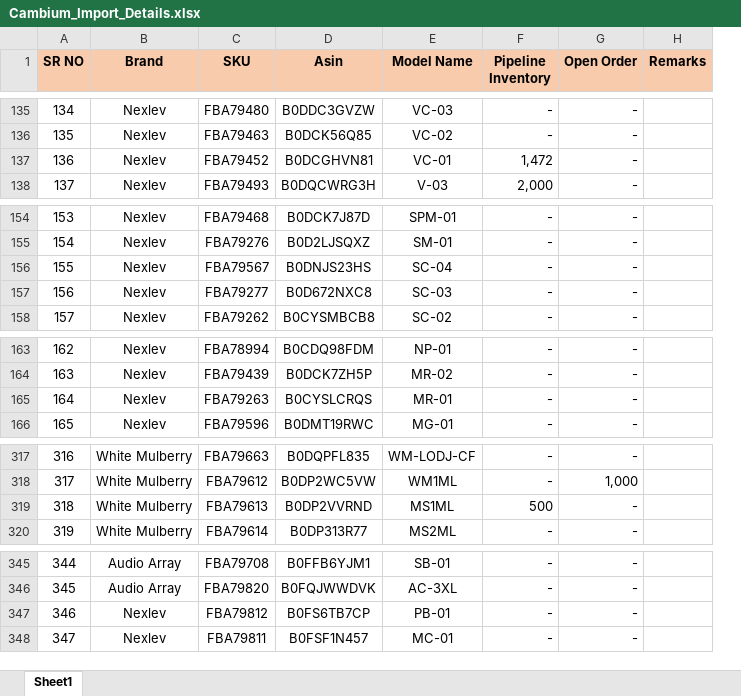
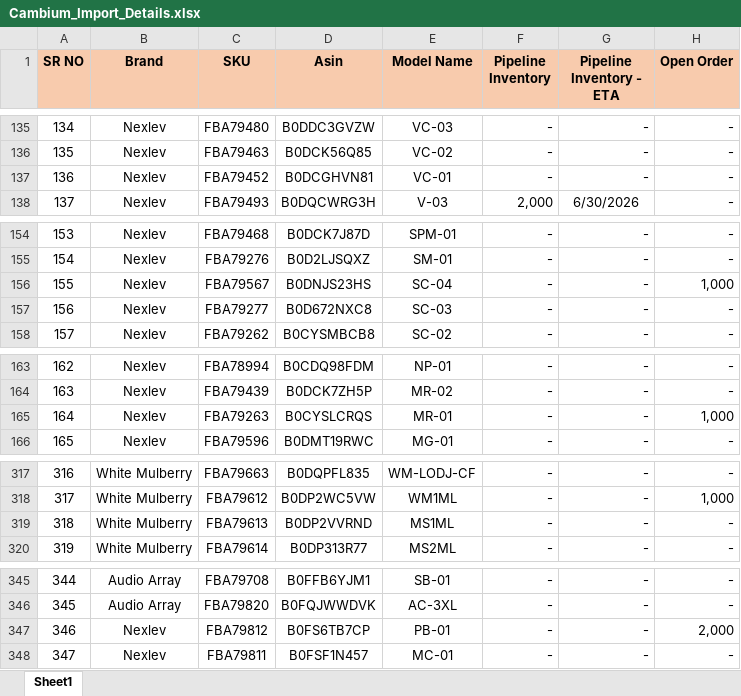
Before and after one commit to nitesh-lang/cambium-import-tracker, an Excel workbook: Cambium_Import_Details.xlsx, sheet Sheet1, drawn as a sheet; only a part is shown, gaps mark what is left out; values as stored, in another font and other column widths than the file's, no borders; conditional formats not drawn; removed rows and columns are numbered as before the commit, all else as after; the diff covers the shown part only; the diff names each change by its address in the sheet, - before the commit and + after, or states it on an @@ line.

Commit message:
update sheet

```diff
--- a/Cambium_Import_Details.xlsx (sheet Sheet1)
+++ b/Cambium_Import_Details.xlsx (sheet Sheet1)
+column G (Pipeline Inventory - ETA), rows 135-138: - | - | - | 6/30/2026; rows 154-158: all -; rows 163-166: all -; rows 317-320: all -; rows 345-348: all -
-column H (Remarks), empty
-F137 (Pipeline Inventory): 1,472
+F137 (Pipeline Inventory): -
-H156 (Open Order): -
+H156 (Open Order): 1,000
-H165 (Open Order): -
+H165 (Open Order): 1,000
-F319 (Pipeline Inventory): 500
+F319 (Pipeline Inventory): -
-H347 (Open Order): -
+H347 (Open Order): 2,000
```
Also changed, not shown: 8 edited cells elsewhere in this sheet.
